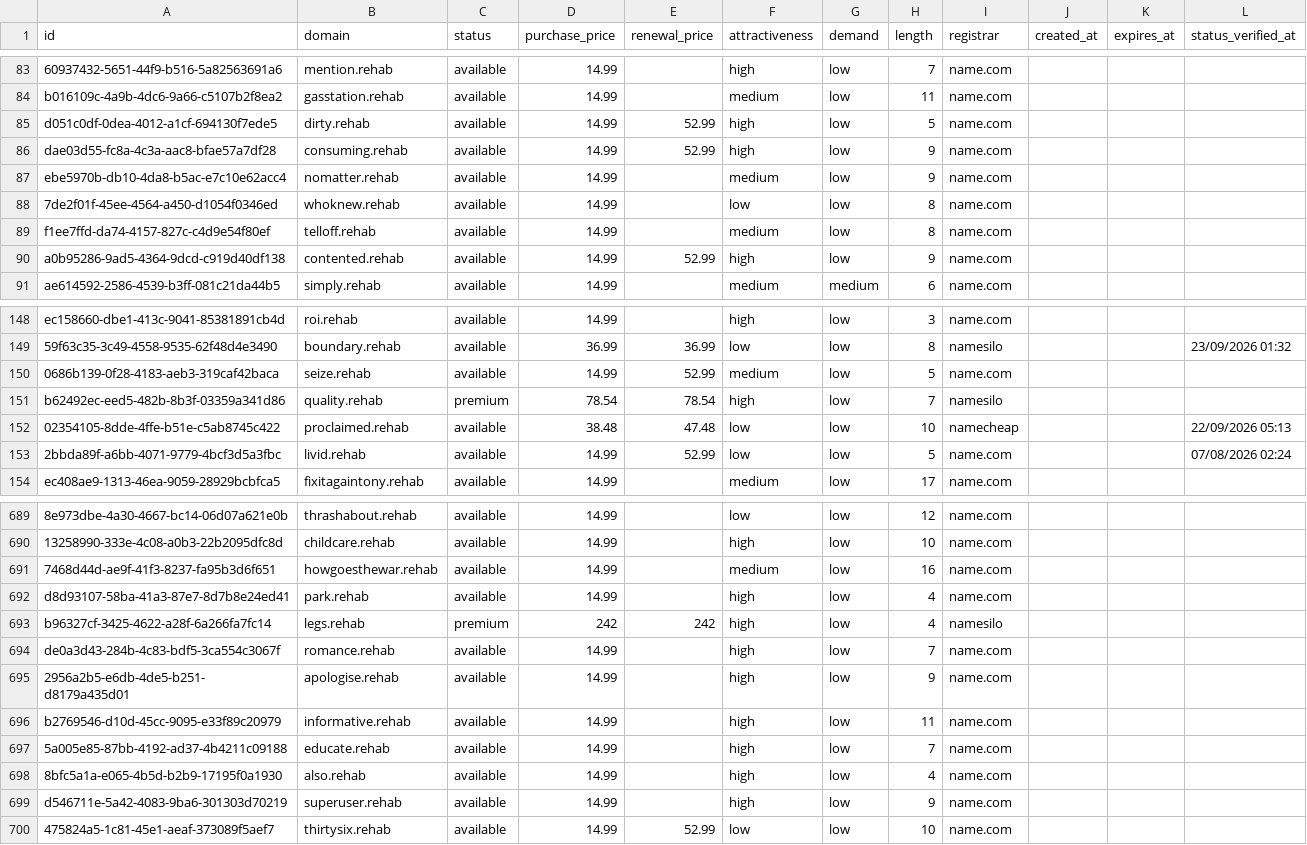
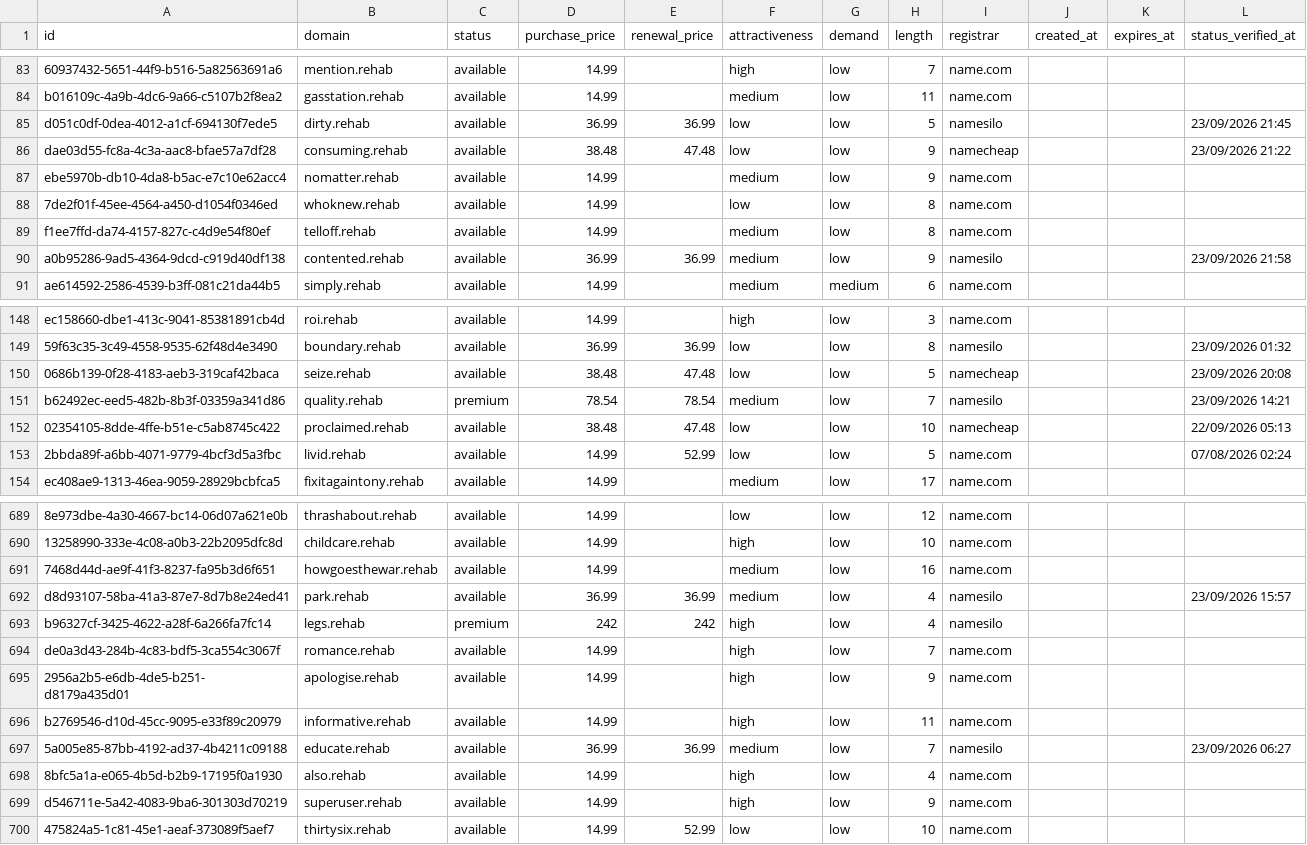
Before and after one commit to UniqueDomains/rehab-oneword-domains, a CSV file: rehab.csv, drawn as a sheet; only a part is shown, gaps mark what is left out; the diff covers the shown part only; the diff names each change by its address in the sheet, - before the commit and + after, or states it on an @@ line.

Commit message:
Domains update

```diff
--- a/rehab.csv
+++ b/rehab.csv
-D85 (purchase_price): 14.99
+D85 (purchase_price): 36.99
-E85 (renewal_price): 52.99
+E85 (renewal_price): 36.99
-F85:F86 (attractiveness): high
+F85:F86 (attractiveness): low
-I85 (registrar): name.com
+I85 (registrar): namesilo
-L85 (status_verified_at): (empty)
+L85 (status_verified_at): 23/09/2026 21:45
-D86 (purchase_price): 14.99
+D86 (purchase_price): 38.48
-E86 (renewal_price): 52.99
+E86 (renewal_price): 47.48
-I86 (registrar): name.com
+I86 (registrar): namecheap
-L86 (status_verified_at): (empty)
+L86 (status_verified_at): 23/09/2026 21:22
-D90 (purchase_price): 14.99
+D90 (purchase_price): 36.99
-E90 (renewal_price): 52.99
+E90 (renewal_price): 36.99
-F90 (attractiveness): high
+F90 (attractiveness): medium
-I90 (registrar): name.com
+I90 (registrar): namesilo
-L90 (status_verified_at): (empty)
+L90 (status_verified_at): 23/09/2026 21:58
-D150 (purchase_price): 14.99
+D150 (purchase_price): 38.48
-E150 (renewal_price): 52.99
+E150 (renewal_price): 47.48
-F150 (attractiveness): medium
+F150 (attractiveness): low
-I150 (registrar): name.com
+I150 (registrar): namecheap
-L150 (status_verified_at): (empty)
+L150 (status_verified_at): 23/09/2026 20:08
-F151 (attractiveness): high
+F151 (attractiveness): medium
-L151 (status_verified_at): (empty)
+L151 (status_verified_at): 23/09/2026 14:21
-D692 (purchase_price): 14.99
+D692 (purchase_price): 36.99
-E692 (renewal_price): (empty)
+E692 (renewal_price): 36.99
-F692 (attractiveness): high
+F692 (attractiveness): medium
-I692 (registrar): name.com
+I692 (registrar): namesilo
-L692 (status_verified_at): (empty)
+L692 (status_verified_at): 23/09/2026 15:57
-D697 (purchase_price): 14.99
+D697 (purchase_price): 36.99
-E697 (renewal_price): (empty)
+E697 (renewal_price): 36.99
-F697 (attractiveness): high
+F697 (attractiveness): medium
-I697 (registrar): name.com
+I697 (registrar): namesilo
-L697 (status_verified_at): (empty)
+L697 (status_verified_at): 23/09/2026 06:27
```
Also changed, not shown: 123 edited cells elsewhere in this file, 4 other files.
